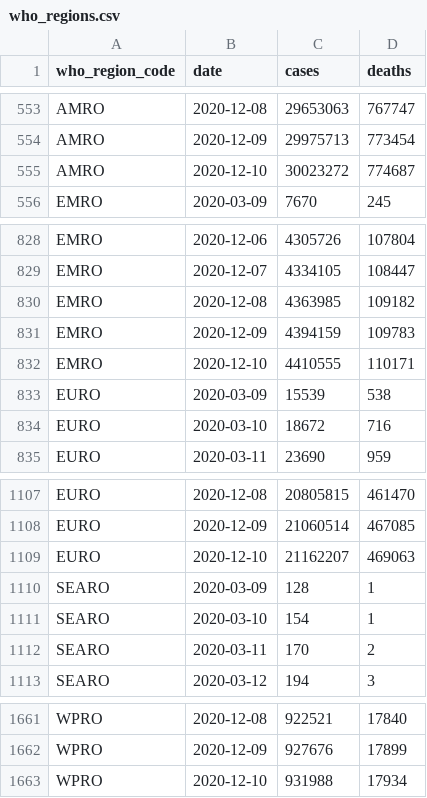
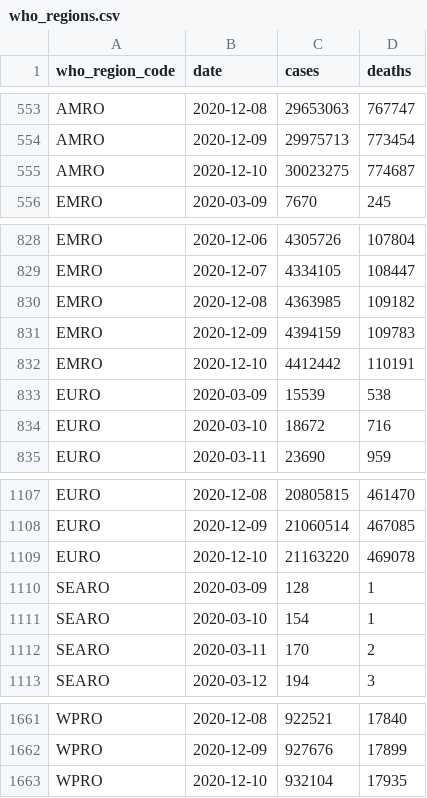
Before and after one commit to covid-open-data/xform-casecount-wom, a CSV file: output/who_regions.csv, drawn as a sheet; only a part is shown, gaps mark what is left out.

```diff
--- a/output/who_regions.csv
+++ b/output/who_regions.csv
@@ -554,3 +554,3 @@ AMRO,2020-12-08,29653063,767747
 AMRO,2020-12-09,29975713,773454
-AMRO,2020-12-10,30023272,774687
+AMRO,2020-12-10,30023275,774687
 EMRO,2020-03-09,7670,245
@@ -831,3 +831,3 @@ EMRO,2020-12-08,4363985,109182
 EMRO,2020-12-09,4394159,109783
-EMRO,2020-12-10,4410555,110171
+EMRO,2020-12-10,4412442,110191
 EURO,2020-03-09,15539,538
@@ -1108,3 +1108,3 @@ EURO,2020-12-08,20805815,461470
 EURO,2020-12-09,21060514,467085
-EURO,2020-12-10,21162207,469063
+EURO,2020-12-10,21163220,469078
 SEARO,2020-03-09,128,1
@@ -1662,2 +1662,2 @@ WPRO,2020-12-08,922521,17840
 WPRO,2020-12-09,927676,17899
-WPRO,2020-12-10,931988,17934
+WPRO,2020-12-10,932104,17935
```
Also changed, not shown: output/continents.csv, output/global.csv, 2 other files.
